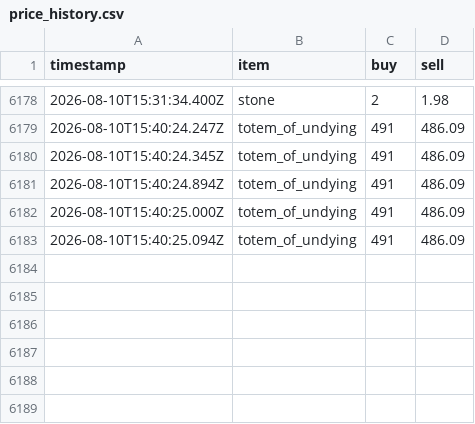
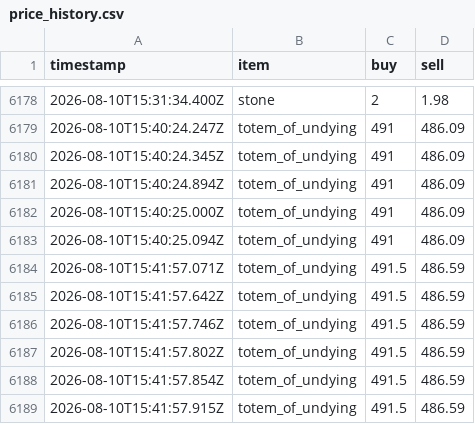
Before and after one commit to RyanYu0118/MCWWS, a CSV file: plugins/Skript/scripts/web/data/price_history.csv, drawn as a sheet; only a part is shown, gaps mark what is left out; the diff names each change by its address in the sheet, - before the commit and + after, or states it on an @@ line.

```diff
--- a/plugins/Skript/scripts/web/data/price_history.csv
+++ b/plugins/Skript/scripts/web/data/price_history.csv
+row 6184: 2026-08-10T15:41:57.071Z | totem_of_undying | 491.5 | 486.59
+row 6185: 2026-08-10T15:41:57.642Z | totem_of_undying | 491.5 | 486.59
+row 6186: 2026-08-10T15:41:57.746Z | totem_of_undying | 491.5 | 486.59
+row 6187: 2026-08-10T15:41:57.802Z | totem_of_undying | 491.5 | 486.59
+row 6188: 2026-08-10T15:41:57.854Z | totem_of_undying | 491.5 | 486.59
+row 6189: 2026-08-10T15:41:57.915Z | totem_of_undying | 491.5 | 486.59
```
Also changed, not shown: 29 other files.
